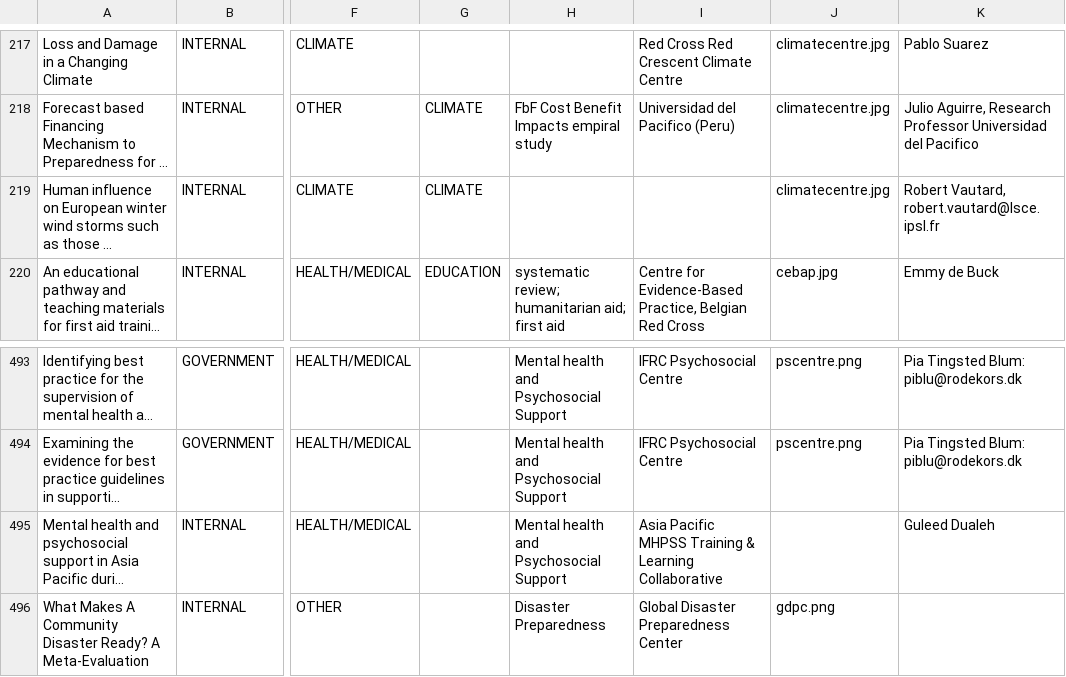
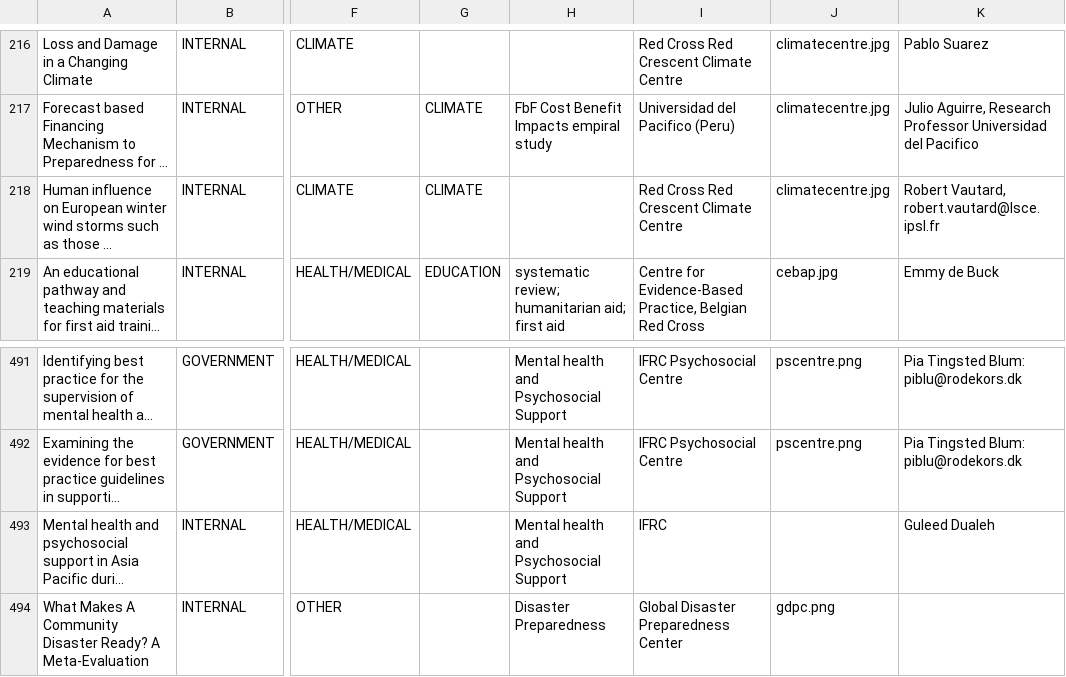
Before and after one commit to AmericanRedCross/research-mapping, a CSV file: pages/data/research-mapping.csv, drawn as a sheet; only a part is shown, gaps mark what is left out; long unchanged cells end in …; addresses are those after the commit; the diff covers the shown part only; the diff names each change by its address in the sheet, - before the commit and + after, or states it on an @@ line.

```diff
--- a/pages/data/research-mapping.csv
+++ b/pages/data/research-mapping.csv
-I218: (empty)
+I218: Red Cross Red Crescent Climate Centre
-I493: Asia Pacific MHPSS Training & Learning Collaborative
+I493: IFRC
```
Also changed, not shown: 2 removed rows and 28 edited cells elsewhere in this file.
